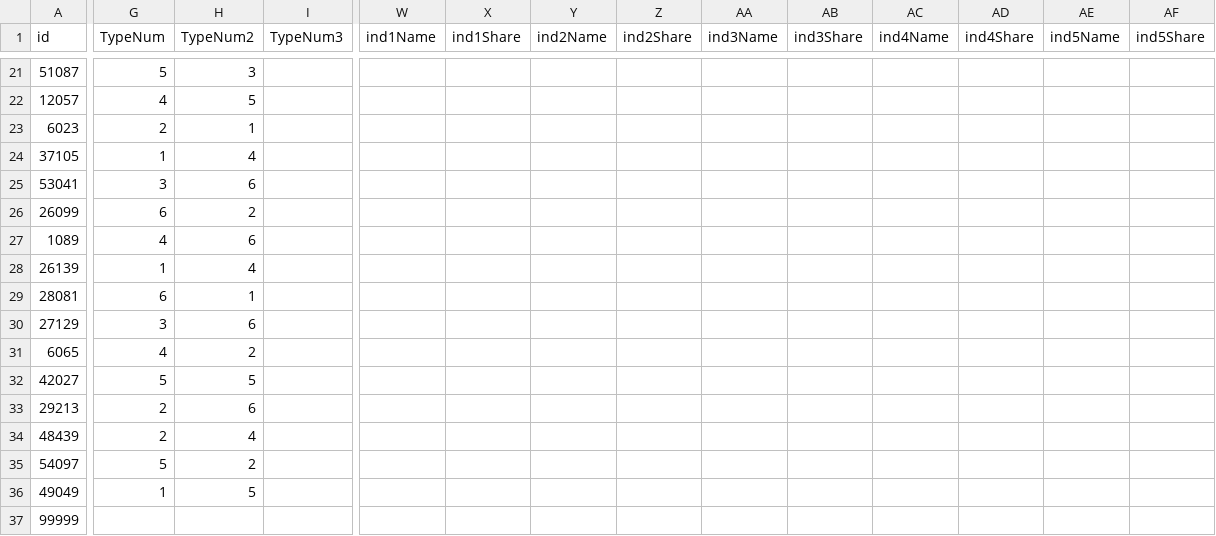
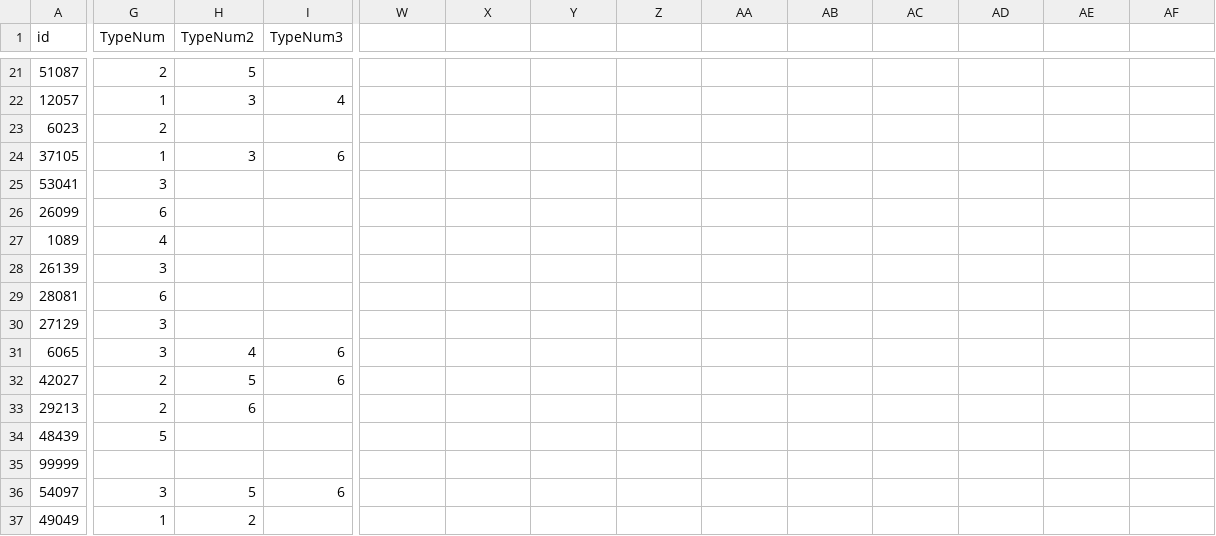
Before and after one commit to nikAleksandr/strong-economies, a CSV file: data/EDMapData.csv, drawn as a sheet; only a part is shown, gaps mark what is left out; removed rows and columns are numbered as before the commit, all else as after; rows hold the shown columns only; the diff covers the shown part only; the diff names each change by its address in the sheet, - before the commit and + after, or states it on an @@ line.

```diff
--- a/data/EDMapData.csv
+++ b/data/EDMapData.csv
-W1: ind1Name
+W1: (empty)
-X1: ind1Share
+X1: (empty)
-Y1: ind2Name
+Y1: (empty)
-Z1: ind2Share
+Z1: (empty)
-AA1: ind3Name
+AA1: (empty)
-AB1: ind3Share
+AB1: (empty)
-AC1: ind4Name
+AC1: (empty)
-AD1: ind4Share
+AD1: (empty)
-AE1: ind5Name
+AE1: (empty)
-AF1: ind5Share
+AF1: (empty)
-G21 (TypeNum): 5
+G21 (TypeNum): 2
-H21 (TypeNum2): 3
+H21 (TypeNum2): 5
-G22 (TypeNum): 4
+G22 (TypeNum): 1
-H22 (TypeNum2): 5
+H22 (TypeNum2): 3
-I22 (TypeNum3): (empty)
+I22 (TypeNum3): 4
-H23 (TypeNum2): 1
+H23 (TypeNum2): (empty)
-H24 (TypeNum2): 4
+H24 (TypeNum2): 3
-I24 (TypeNum3): (empty)
+I24 (TypeNum3): 6
-H25 (TypeNum2): 6
+H25 (TypeNum2): (empty)
-H26 (TypeNum2): 2
+H26 (TypeNum2): (empty)
-H27 (TypeNum2): 6
+H27 (TypeNum2): (empty)
-G28 (TypeNum): 1
+G28 (TypeNum): 3
-H28 (TypeNum2): 4
+H28 (TypeNum2): (empty)
-H29 (TypeNum2): 1
+H29 (TypeNum2): (empty)
-H30 (TypeNum2): 6
+H30 (TypeNum2): (empty)
-G31 (TypeNum): 4
+G31 (TypeNum): 3
-H31 (TypeNum2): 2
+H31 (TypeNum2): 4
-I31:I32 (TypeNum3): (empty)
+I31:I32 (TypeNum3): 6
-G32 (TypeNum): 5
+G32 (TypeNum): 2
-G34 (TypeNum): 2
+G34 (TypeNum): 5
-H34 (TypeNum2): 4
+H34 (TypeNum2): (empty)
-row 35: 54097 | 5 | 2
-row 36: 49049 | 1 | 5
+row 36: 54097 | 3 | 5 | 6
+row 37: 49049 | 1 | 2
```
Also changed, not shown: 35 edited cells elsewhere in this file, 3 other files.
